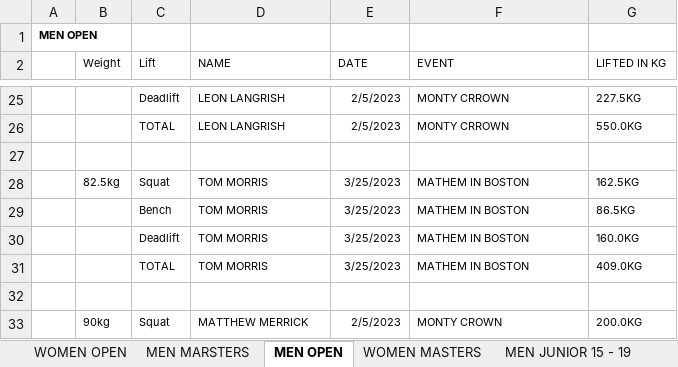
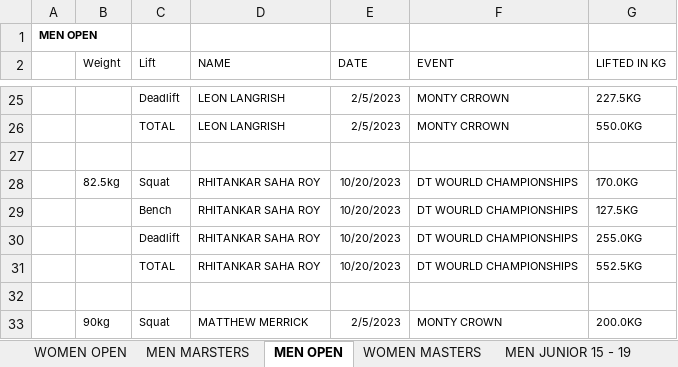
Before and after one commit to iamscottfreeman/bplf.co.uk, an Excel workbook: public/downloads/TESTED-FP-CLASSIC-RAW.xlsx, sheet MEN OPEN, drawn as a sheet; only a part is shown, gaps mark what is left out; values as stored, in another font and other column widths than the file's, no borders; removed rows and columns are numbered as before the commit, all else as after; the diff names each change by its address in the sheet, - before the commit and + after, or states it on an @@ line.

```diff
--- a/public/downloads/TESTED-FP-CLASSIC-RAW.xlsx (sheet MEN OPEN)
+++ b/public/downloads/TESTED-FP-CLASSIC-RAW.xlsx (sheet MEN OPEN)
-D28 (NAME): TOM MORRIS
+D28 (NAME): RHITANKAR SAHA ROY
-E28 (DATE): 3/25/2023
+E28 (DATE): 10/20/2023
-F28 (EVENT): MATHEM IN BOSTON
+F28 (EVENT): DT WOURLD CHAMPIONSHIPS
-G28 (LIFTED IN KG): 162.5KG
+G28 (LIFTED IN KG): 170.0KG
-row 29:  |  | Bench | TOM MORRIS | 3/25/2023 | MATHEM IN BOSTON | 86.5KG
-row 30:  |  | Deadlift | TOM MORRIS | 3/25/2023 | MATHEM IN BOSTON | 160.0KG
-row 31:  |  | TOTAL | TOM MORRIS | 3/25/2023 | MATHEM IN BOSTON | 409.0KG
+row 29:  |  | Bench | RHITANKAR SAHA ROY | 10/20/2023 | DT WOURLD CHAMPIONSHIPS | 127.5KG
+row 30:  |  | Deadlift | RHITANKAR SAHA ROY | 10/20/2023 | DT WOURLD CHAMPIONSHIPS | 255.0KG
+row 31:  |  | TOTAL | RHITANKAR SAHA ROY | 10/20/2023 | DT WOURLD CHAMPIONSHIPS | 552.5KG
```
Also changed, not shown: public/downloads/DRUG-TEST-OUTCOME-2023.xlsx, public/downloads/NON-TESTED-CLASSIC-RAW-SINGLE-LIFTS.xlsx, 26 other files.
